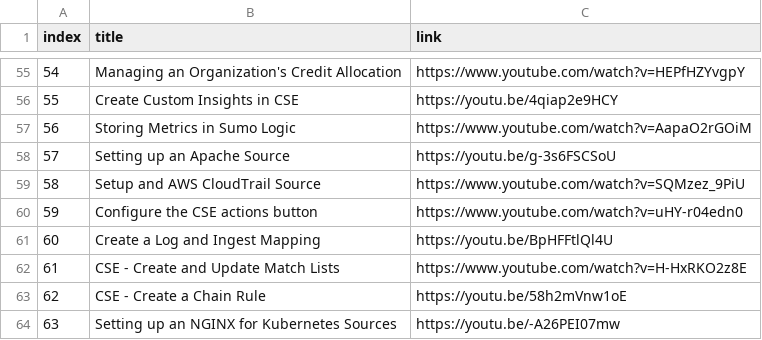
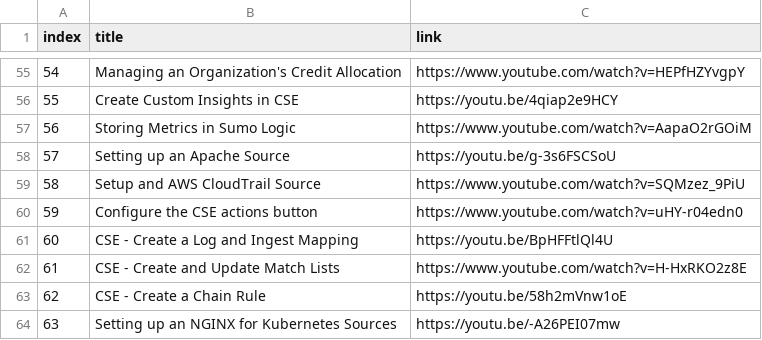
Before and after one commit to rjury-sumo/sumo-public-content, a CSV file: lookups/sumo-micro-lessons/micro-lessons.csv, drawn as a sheet; only a part is shown, gaps mark what is left out; the diff covers the shown part only.

```diff
--- a/lookups/sumo-micro-lessons/micro-lessons.csv
+++ b/lookups/sumo-micro-lessons/micro-lessons.csv
@@ -60,3 +60,3 @@ index,title,link
 59,Configure the CSE actions button,https://www.youtube.com/watch?v=uHY-r04edn0
-60,Create a Log and Ingest Mapping,https://youtu.be/BpHFFtlQl4U
+60,CSE - Create a Log and Ingest Mapping,https://youtu.be/BpHFFtlQl4U
 61,CSE - Create and Update Match Lists,https://www.youtube.com/watch?v=H-HxRKO2z8E
```
Also changed, not shown: 48 edited cells elsewhere in this file, 1 other file.
